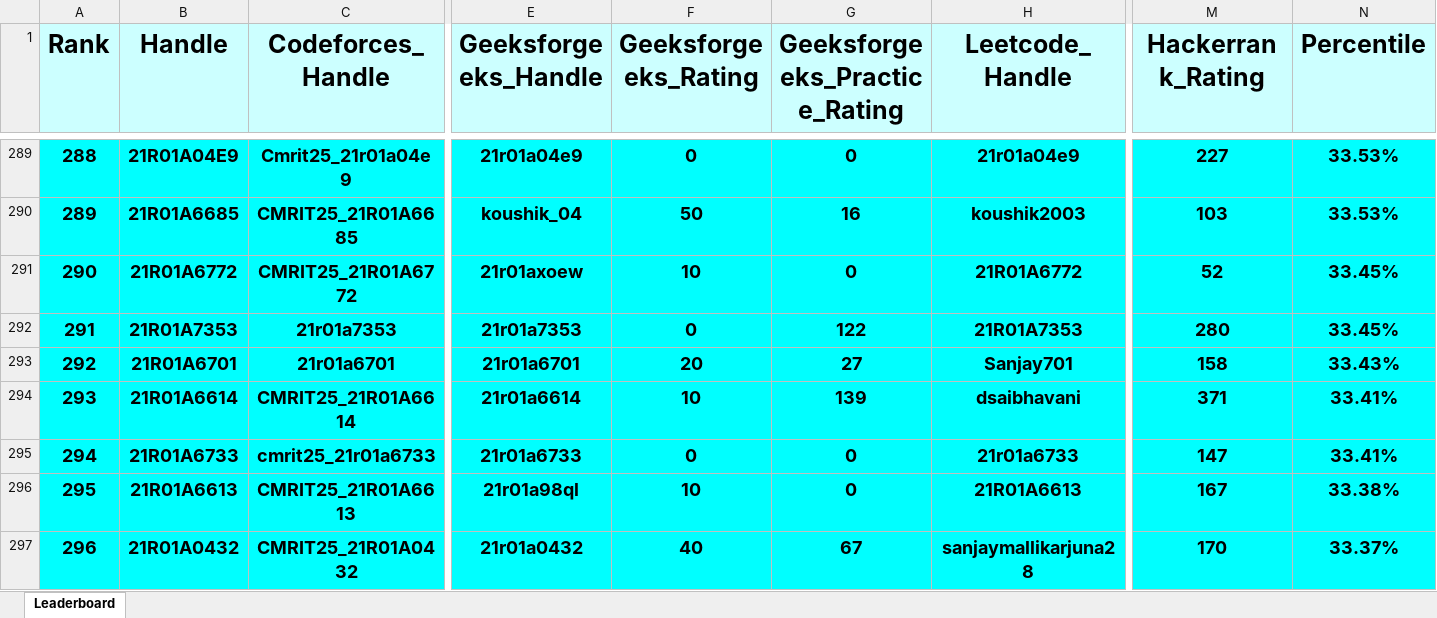
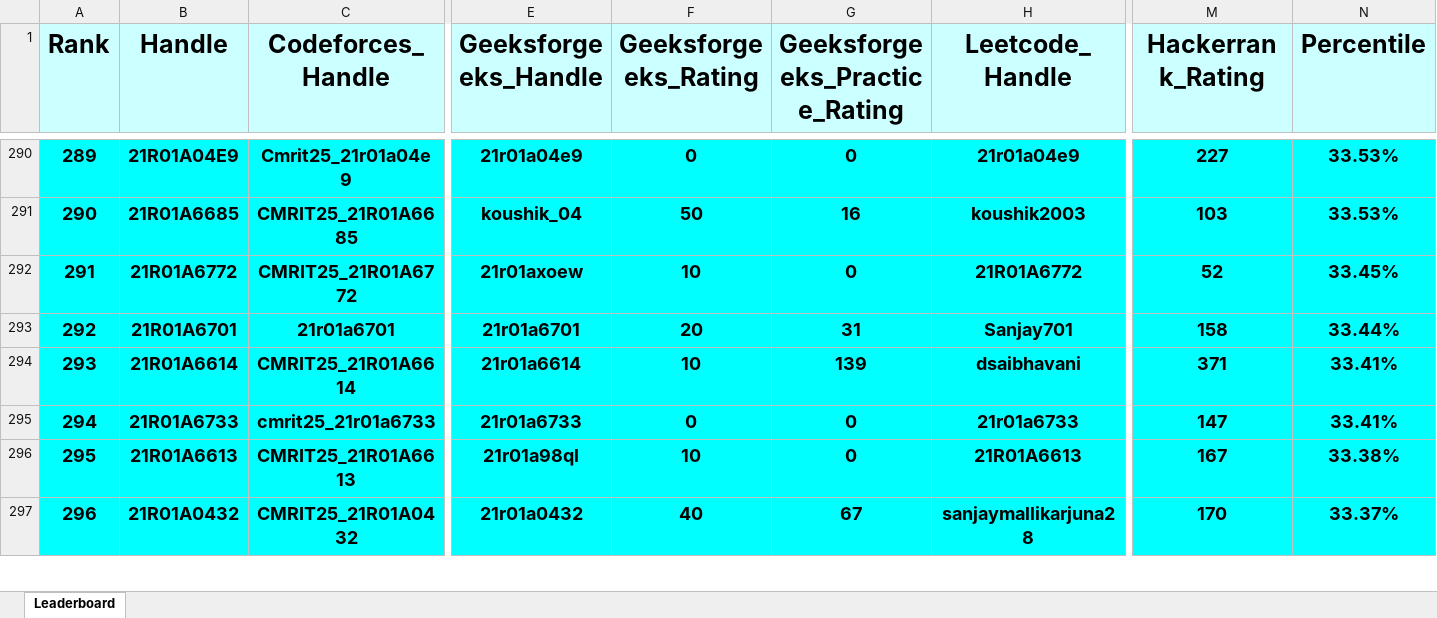
Before and after one commit to gabyah92/CMRIT2025Leaderboard, an Excel workbook: Leaderboards/CurrentCMRITLeaderboard2025.xlsx, sheet Leaderboard, drawn as a sheet; only a part is shown, gaps mark what is left out; values as stored, in another font and other column widths than the file's, no borders; removed rows and columns are numbered as before the commit, all else as after; rows hold the shown columns only; the diff covers the shown part only; the diff names each change by its address in the sheet, - before the commit and + after, or states it on an @@ line.

```diff
--- a/Leaderboards/CurrentCMRITLeaderboard2025.xlsx (sheet Leaderboard)
+++ b/Leaderboards/CurrentCMRITLeaderboard2025.xlsx (sheet Leaderboard)
@@ column A (Rank) renumbered between rows 15 and 835 @@
-row 292: 291 | 21R01A7353 | 21r01a7353 | 21r01a7353 | 0 | 122 | 21R01A7353 | 280 | 33.45%
-G293 (Geeksforgeeks_Practice_Rating): 27
+G293 (Geeksforgeeks_Practice_Rating): 31
-N293 (Percentile): 33.43%
+N293 (Percentile): 33.44%
```
Also changed, not shown: 15 added rows, 14 removed rows and 16 edited cells elsewhere in this sheet.
